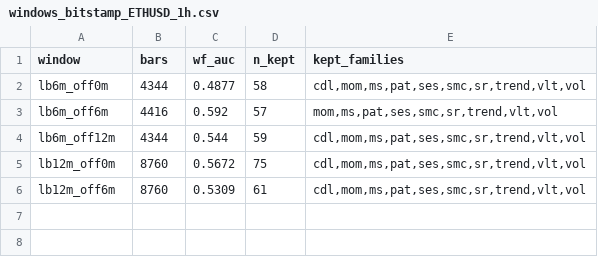
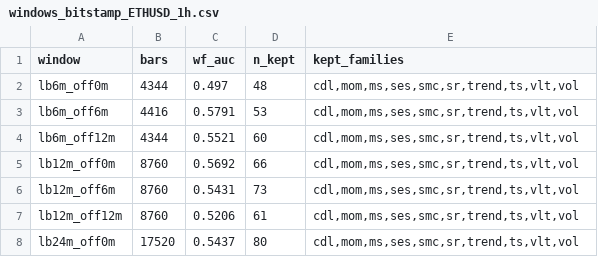
Before and after one commit to madsuphere1/Research, a CSV file: reports/windows_bitstamp_ETHUSD_1h.csv, drawn as a sheet.

```diff
--- a/reports/windows_bitstamp_ETHUSD_1h.csv
+++ b/reports/windows_bitstamp_ETHUSD_1h.csv
@@ -1,6 +1,8 @@
 window,bars,wf_auc,n_kept,kept_families
-lb6m_off0m,4344,0.4877,58,"cdl,mom,ms,pat,ses,smc,sr,trend,vlt,vol"
-lb6m_off6m,4416,0.592,57,"mom,ms,pat,ses,smc,sr,trend,vlt,vol"
-lb6m_off12m,4344,0.544,59,"cdl,mom,ms,pat,ses,smc,sr,trend,vlt,vol"
-lb12m_off0m,8760,0.5672,75,"cdl,mom,ms,pat,ses,smc,sr,trend,vlt,vol"
-lb12m_off6m,8760,0.5309,61,"cdl,mom,ms,pat,ses,smc,sr,trend,vlt,vol"
+lb6m_off0m,4344,0.497,48,"cdl,mom,ms,ses,smc,sr,trend,ts,vlt,vol"
+lb6m_off6m,4416,0.5791,53,"cdl,mom,ms,ses,smc,sr,trend,ts,vlt,vol"
+lb6m_off12m,4344,0.5521,60,"cdl,mom,ms,ses,smc,sr,trend,ts,vlt,vol"
+lb12m_off0m,8760,0.5692,66,"cdl,mom,ms,ses,smc,sr,trend,ts,vlt,vol"
+lb12m_off6m,8760,0.5431,73,"cdl,mom,ms,ses,smc,sr,trend,ts,vlt,vol"
+lb12m_off12m,8760,0.5206,61,"cdl,mom,ms,ses,smc,sr,trend,ts,vlt,vol"
+lb24m_off0m,17520,0.5437,80,"cdl,mom,ms,ses,smc,sr,trend,ts,vlt,vol"
```
Also changed, not shown: reports/windows_coinbase_BTCUSD_1h.csv, 5 other files.
